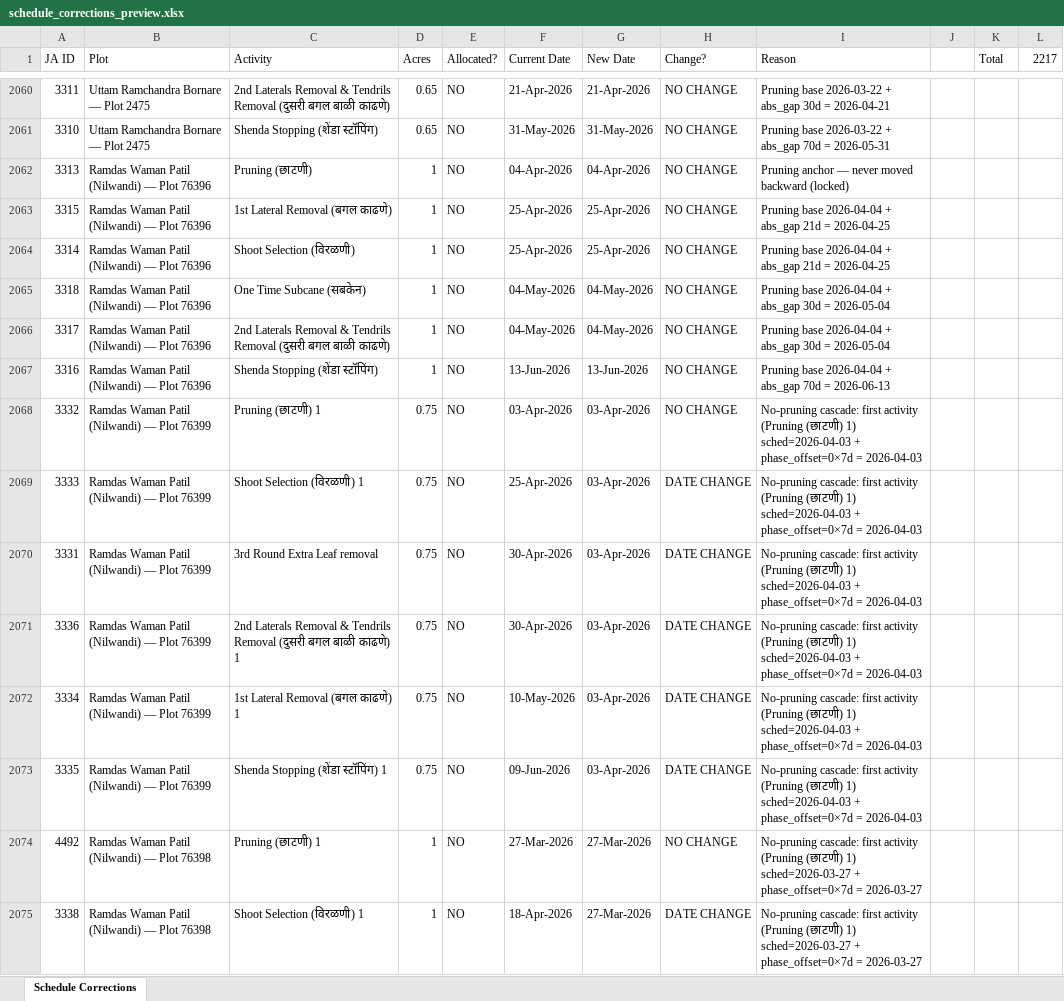
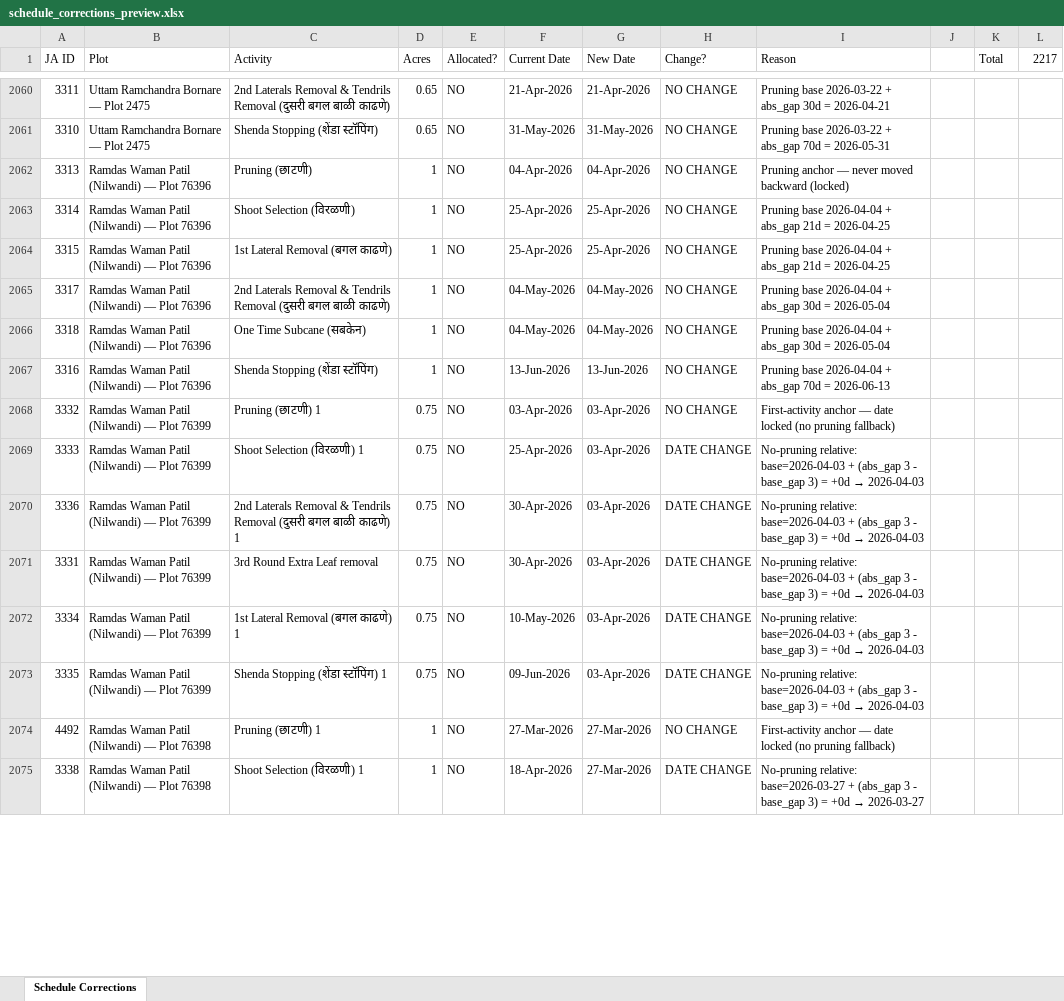
Before and after one commit to Bhati90/allocate, an Excel workbook: schedule_corrections_preview.xlsx, sheet Schedule Corrections, drawn as a sheet; only a part is shown, gaps mark what is left out; values as stored, in another font and other column widths than the file's, no cell formats; removed rows and columns are numbered as before the commit, all else as after; the diff covers the shown part only; the diff names each change by its address in the sheet, - before the commit and + after, or states it on an @@ line.

```diff
--- a/schedule_corrections_preview.xlsx (sheet Schedule Corrections)
+++ b/schedule_corrections_preview.xlsx (sheet Schedule Corrections)
@@ row 2063 moved to row 2064: 3315 @@
@@ row 2065 moved to row 2066: 3318 @@
-I2068 (Reason): No-pruning cascade: first activity (Pruning (छाटणी) 1) sched=2026-04-03 + phase_offset=0×7d = 2026-04-03
+I2068 (Reason): First-activity anchor — date locked (no pruning fallback)
@@ I2069 (Reason): No-pruning cascade: first activity (Pruning (छाटणी) 1) sched=2026-04-03 + phase_offset=0×7d = 2026-04-03 → No-pruning relative: base=2026-04-03 + (abs_gap 3 - base_gap 3) = +0d → 2026-04-03 @@
-row 2070: 3331 | Ramdas Waman Patil (Nilwandi) — Plot 76399 | 3rd Round Extra Leaf removal | 0.75 | NO | 30-Apr-2026 | 03-Apr-2026 | DATE CHANGE | No-pruning cascade: first activity (Pruning (छाटणी) 1) sched=2026-04-03 + phase_offset=0×7d = 2026-04-03
@@ I2070 (Reason): No-pruning cascade: first activity (Pruning (छाटणी) 1) sched=2026-04-03 + phase_offset=0×7d = 2026-04-03 → No-pruning relative: base=2026-04-03 + (abs_gap 3 - base_gap 3) = +0d → 2026-04-03 @@
+row 2071: 3331 | Ramdas Waman Patil (Nilwandi) — Plot 76399 | 3rd Round Extra Leaf removal | 0.75 | NO | 30-Apr-2026 | 03-Apr-2026 | DATE CHANGE | No-pruning relative: base=2026-04-03 + (abs_gap 3 - base_gap 3) = +0d → 2026-04-03
@@ I2072:I2073 (Reason): No-pruning cascade: first activity (Pruning (छाटणी) 1) sched=2026-04-03 + phase_offset=0×7d = 2026-04-03 → No-pruning relative: base=2026-04-03 + (abs_gap 3 - base_gap 3) = +0d → 2026-04-03 @@
-I2074 (Reason): No-pruning cascade: first activity (Pruning (छाटणी) 1) sched=2026-03-27 + phase_offset=0×7d = 2026-03-27
+I2074 (Reason): First-activity anchor — date locked (no pruning fallback)
@@ I2075 (Reason): No-pruning cascade: first activity (Pruning (छाटणी) 1) sched=2026-03-27 + phase_offset=0×7d = 2026-03-27 → No-pruning relative: base=2026-03-27 + (abs_gap 3 - base_gap 3) = +0d → 2026-03-27 @@
```
Also changed, not shown: 4 added rows, 4 removed rows, 43 moved rows and 176 edited cells elsewhere in this sheet, cell formats, 1 other file.
